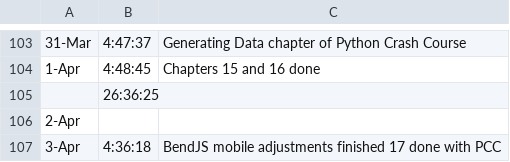
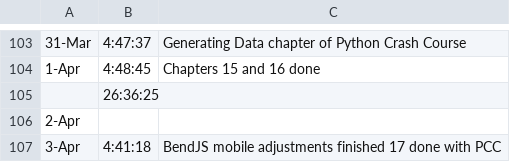
Before and after one commit to nslee333/Experience, a CSV file: learning-log-2023.csv, drawn as a sheet; only a part is shown, gaps mark what is left out.

Commit message:
Correction

```diff
--- a/learning-log-2023.csv
+++ b/learning-log-2023.csv
@@ -106,2 +106,2 @@
 2-Apr,,
-3-Apr,4:36:18,"BendJS mobile adjustments finished 17 done with PCC"
+3-Apr,4:41:18,"BendJS mobile adjustments finished 17 done with PCC"
```
